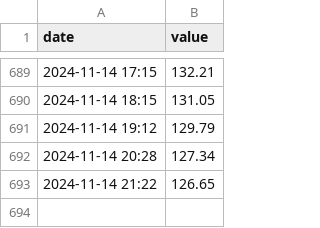
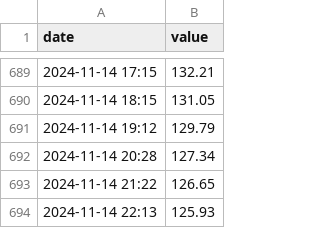
Before and after one commit to sunl888/check-electric-bill, a CSV file: docs/data.csv, drawn as a sheet; only a part is shown, gaps mark what is left out.

Commit message:
Update electricity bill data

```diff
--- a/docs/data.csv
+++ b/docs/data.csv
@@ -693 +693,2 @@ date,value
 2024-11-14 21:22,126.65
+2024-11-14 22:13,125.93
```
